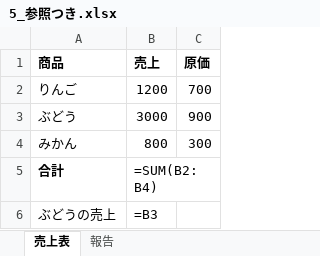
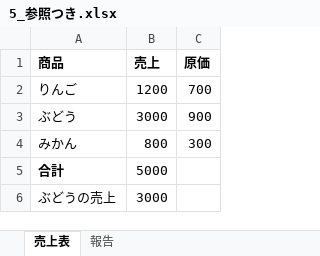
Before and after one commit to namakoo-dev/ailine, an Excel workbook: demo/5_参照つき.xlsx, sheet 売上表, drawn as a sheet; values as stored, in another font and other column widths than the file's, no borders; formulas without a stored value are shown as written; the diff names each change by its address in the sheet, - before the commit and + after, or states it on an @@ line.

```diff
--- a/demo/5_参照つき.xlsx (sheet 売上表)
+++ b/demo/5_参照つき.xlsx (sheet 売上表)
-B5 (売上): =SUM(B2:B4)
+B5 (売上): 5000
-B6 (売上): =B3
+B6 (売上): 3000
```
Also changed, not shown: sheet 報告, demo/1_請求_2026年8月.xlsx, demo/4_売上_合計つき.xlsx, 5 other files.
